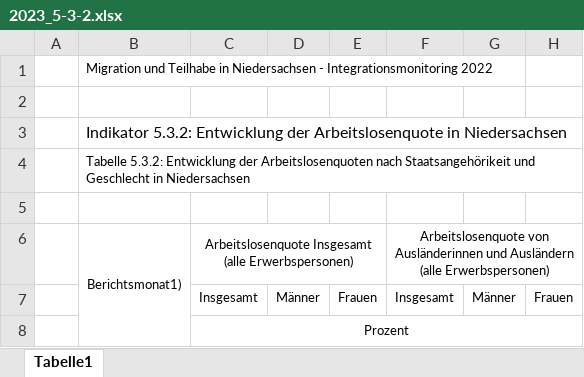
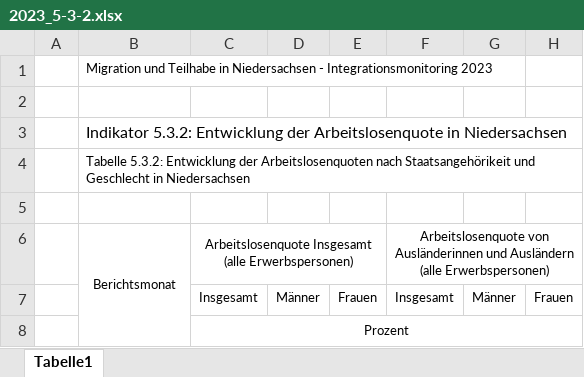
Before and after one commit to christoph-LSN/MT_Site, an Excel workbook: assets/excel/2023_5-3-2.xlsx, sheet Tabelle1, drawn as a sheet; only a part is shown; values as stored, in another font and other column widths than the file's, no borders; the diff names each change by its address in the sheet, - before the commit and + after, or states it on an @@ line.

Commit message:
5-3-2

```diff
--- a/assets/excel/2023_5-3-2.xlsx (sheet Tabelle1)
+++ b/assets/excel/2023_5-3-2.xlsx (sheet Tabelle1)
-B1: …- Integrationsmonitoring 2022
+B1: …- Integrationsmonitoring 2023
-B6: Berichtsmonat1)
+B6: Berichtsmonat
```
